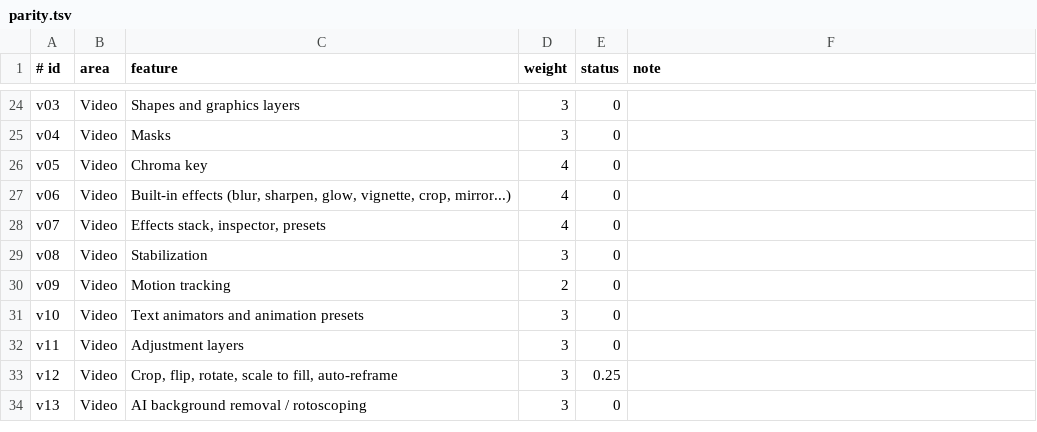
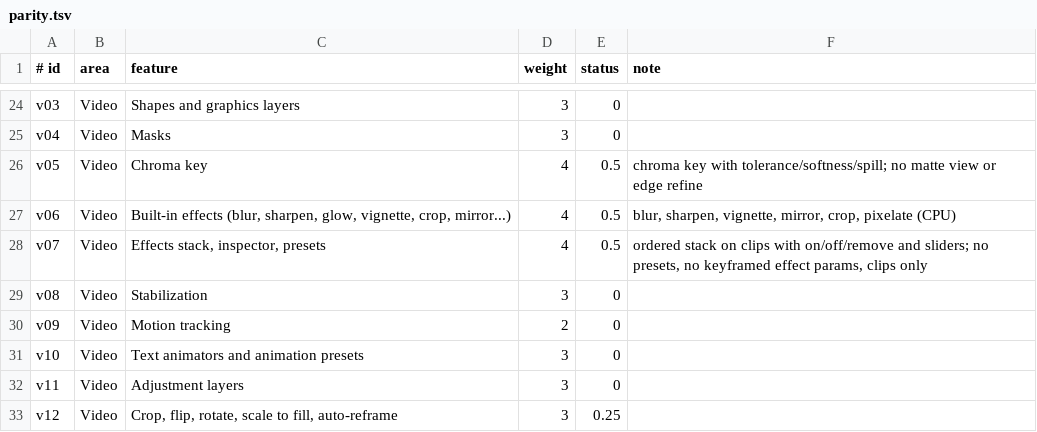
Before and after one commit to iamamit/captainE, a TSV file: docs/parity.tsv, drawn as a sheet; only a part is shown, gaps mark what is left out; the shorter side is filled out with more unchanged rows.

```diff
--- a/docs/parity.tsv
+++ b/docs/parity.tsv
@@ -25,5 +25,5 @@ v03	Video	Shapes and graphics layers	3	0
 v04	Video	Masks	3	0	
-v05	Video	Chroma key	4	0	
-v06	Video	Built-in effects (blur, sharpen, glow, vignette, crop, mirror...)	4	0	
-v07	Video	Effects stack, inspector, presets	4	0	
+v05	Video	Chroma key	4	0.5	chroma key with tolerance/softness/spill; no matte view or edge refine
+v06	Video	Built-in effects (blur, sharpen, glow, vignette, crop, mirror...)	4	0.5	blur, sharpen, vignette, mirror, crop, pixelate (CPU)
+v07	Video	Effects stack, inspector, presets	4	0.5	ordered stack on clips with on/off/remove and sliders; no presets, no keyframed effect params, clips only
 v08	Video	Stabilization	3	0	
```
Also changed, not shown: 14 other files.
